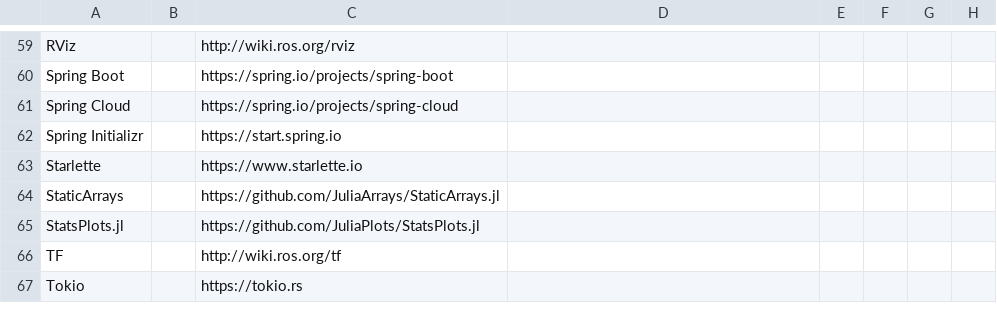
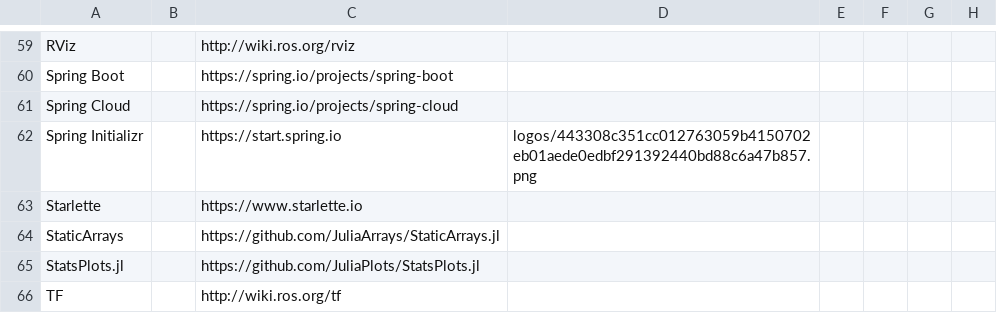
Before and after one commit to jlabclouds/framework-landscape, a CSV file: docs/items.csv, drawn as a sheet; only a part is shown, gaps mark what is left out; the shorter side is filled out with more unchanged rows; the diff names each change by its address in the sheet, - before the commit and + after, or states it on an @@ line.

```diff
--- a/docs/items.csv
+++ b/docs/items.csv
-D62: (empty)
+D62: logos/443308c351cc012763059b4150702eb01aede0edbf291392440bd88c6a47b857.png
```
Also changed, not shown: 19 other files.
